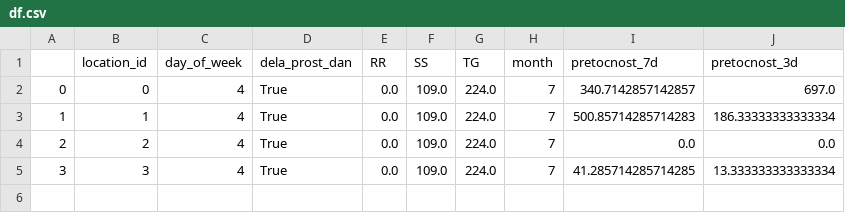
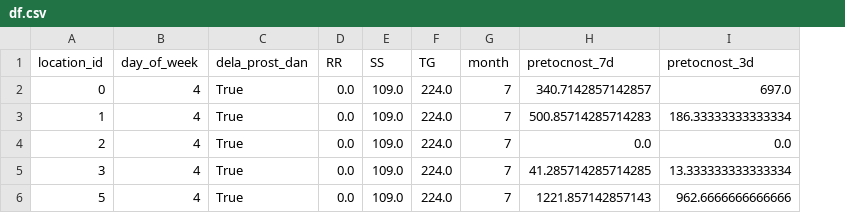
Before and after one commit to timopetric/eestech24, a CSV file: backend/df.csv, drawn as a sheet; removed rows and columns are numbered as before the commit, all else as after; the diff names each change by its address in the sheet, - before the commit and + after, or states it on an @@ line.

Commit message:
final backend

```diff
--- a/backend/df.csv
+++ b/backend/df.csv
-column A, rows 2-5: 0 | 1 | 2 | 3
+row 6: 5 | 4 | True | 0.0 | 109.0 | 224.0 | 7 | 1221.857142857143 | 962.6666666666666
```
Also changed, not shown: 3 other files.
